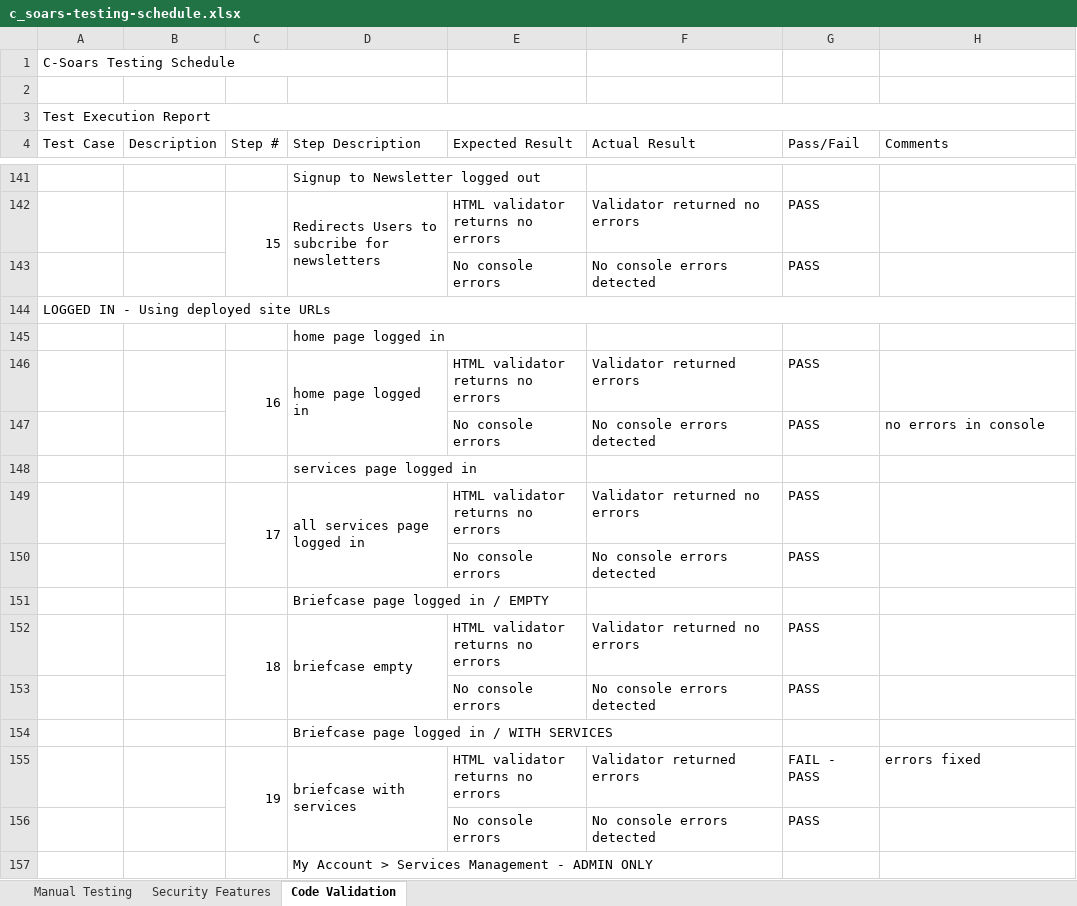
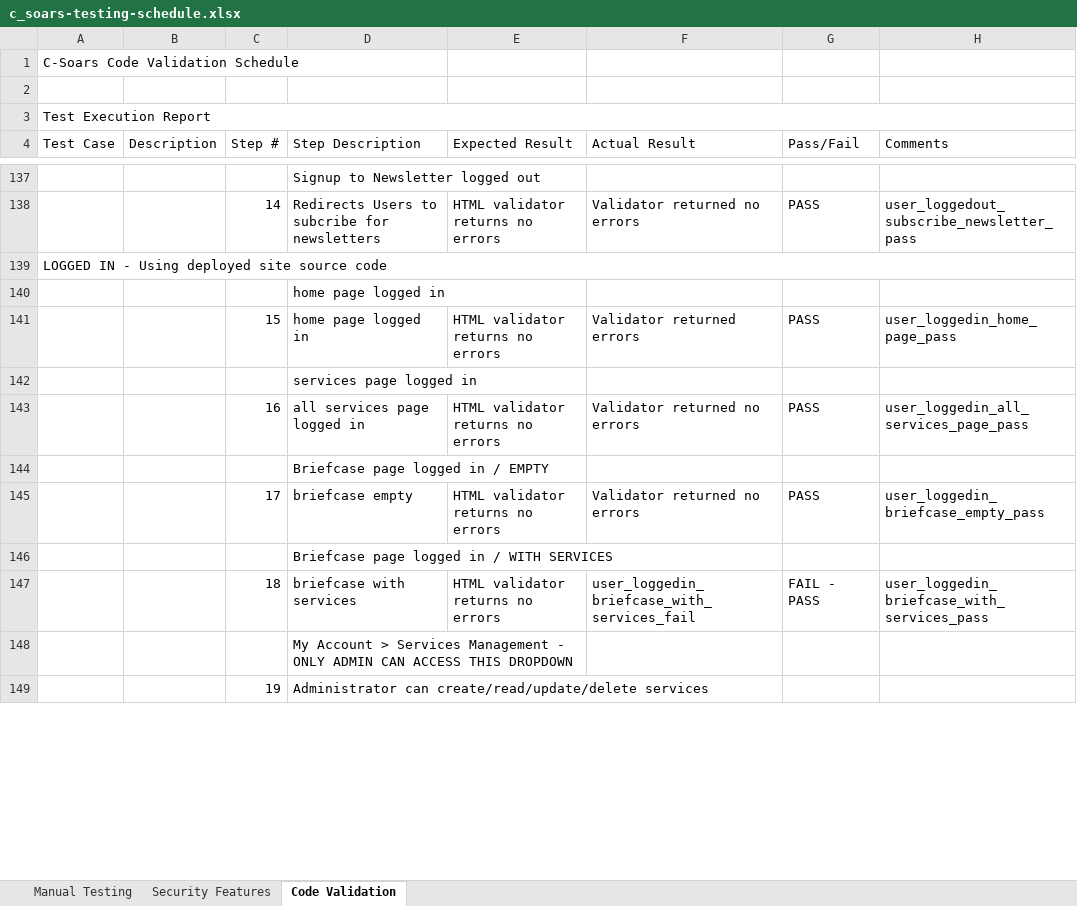
Before and after one commit to RicardoIT-Web/c-soars_ltd, an Excel workbook: documents/testing/c_soars-testing-schedule.xlsx, sheet Code Validation, drawn as a sheet; only a part is shown, gaps mark what is left out; values as stored, in another font and other column widths than the file's, no cell formats; removed rows and columns are numbered as before the commit, all else as after; the diff covers the shown part only; the diff names each change by its address in the sheet, - before the commit and + after, or states it on an @@ line.

Commit message:
upload final version of testing schedule to documents folder

```diff
--- a/documents/testing/c_soars-testing-schedule.xlsx (sheet Code Validation)
+++ b/documents/testing/c_soars-testing-schedule.xlsx (sheet Code Validation)
-A1 (Test Case): C-Soars Testing Schedule
+A1 (Test Case): C-Soars Code Validation Schedule
-C138 (Step #): 15
+C138 (Step #): 14
-C142:C143 merged
-D142:D143 merged
-H138 (Comments): (empty)
+H138 (Comments): user_loggedout_subscribe_newsletter_pass
-row 143:  |  |  |  | No console errors | No console errors detected | PASS
-A139 (Test Case): LOGGED IN - Using deployed site URLs
+A139 (Test Case): LOGGED IN - Using deployed site source code
-C141 (Step #): 16
+C141 (Step #): 15
-C146:C147 merged
-D146:D147 merged
-H141 (Comments): (empty)
+H141 (Comments): user_loggedin_home_page_pass
-row 147:  |  |  |  | No console errors | No console errors detected | PASS | no errors in console
-C143 (Step #): 17
+C143 (Step #): 16
-C149:C150 merged
-D149:D150 merged
-H143 (Comments): (empty)
+H143 (Comments): user_loggedin_all_services_page_pass
-row 150:  |  |  |  | No console errors | No console errors detected | PASS
-C145 (Step #): 18
+C145 (Step #): 17
-C152:C153 merged
-D152:D153 merged
-H145 (Comments): (empty)
+H145 (Comments): user_loggedin_briefcase_empty_pass
-row 153:  |  |  |  | No console errors | No console errors detected | PASS
-C147 (Step #): 19
+C147 (Step #): 18
-C155:C156 merged
-D155:D156 merged
-F147 (Actual Result): Validator returned errors
+F147 (Actual Result): user_loggedin_briefcase_with_services_fail
-H147 (Comments): errors fixed
+H147 (Comments): user_loggedin_briefcase_with_services_pass
-row 156:  |  |  |  | No console errors | No console errors detected | PASS
-D148 (Step Description): …Management - ADMIN ONLY
+D148 (Step Description): …Management - ONLY ADMIN CAN ACCESS THIS DROPDOWN
+D148:E148 merged
+row 149:  |  | 19 | Administrator can create/read/update/delete services
```
Also changed, not shown: 20 added rows, 15 removed rows, 76 edited cells and merged cells elsewhere in this sheet, sheet Manual Testing, cell formats.
